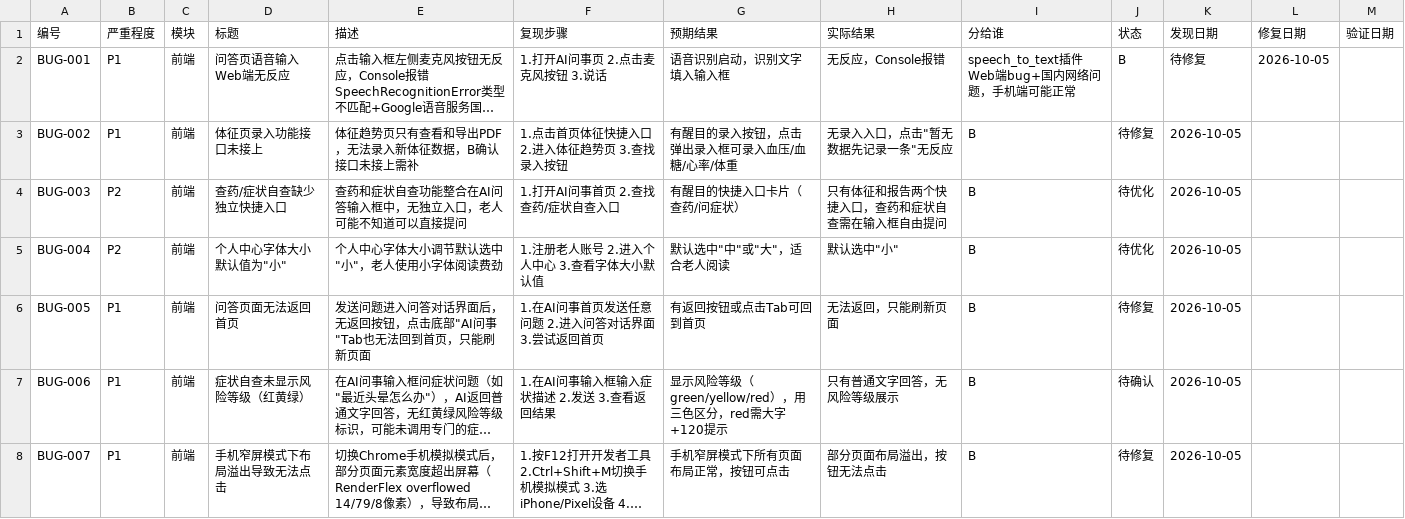
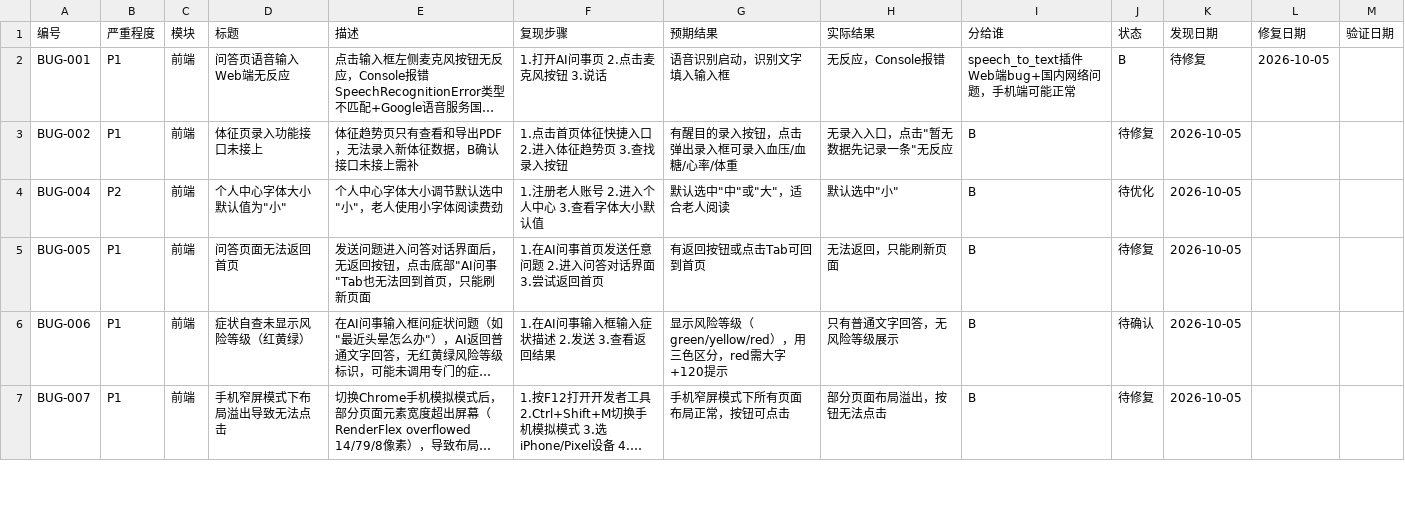
Before and after one commit to lwjkkk/elderly-ai-assistant, a CSV file: docs/Bug记录表.csv, drawn as a sheet; only a part is shown; long unchanged cells end in …; the diff names each change by its address in the sheet, - before the commit and + after, or states it on an @@ line.

Commit message:
docs: 删除BUG-003 查药/症状自查缺少独立入口（用户确认不需要）

```diff
--- a/docs/Bug记录表.csv
+++ b/docs/Bug记录表.csv
-row 4: BUG-003 | P2 | 前端 | 查药/症状自查缺少独立快捷入口 | 查药和症状自查功能整合在AI问答输入框中，无独立入口，老人可能不知道可以直接提问 | 1.打开AI问事首页 2.查找查药/症状自查入口 | 有醒目的快捷入口卡片（查药/问症状） | 只有体征和报告两个快捷入口，查药和症状自查需在输入框自由提问 | B | 待优化 | 2026-10-05
```
